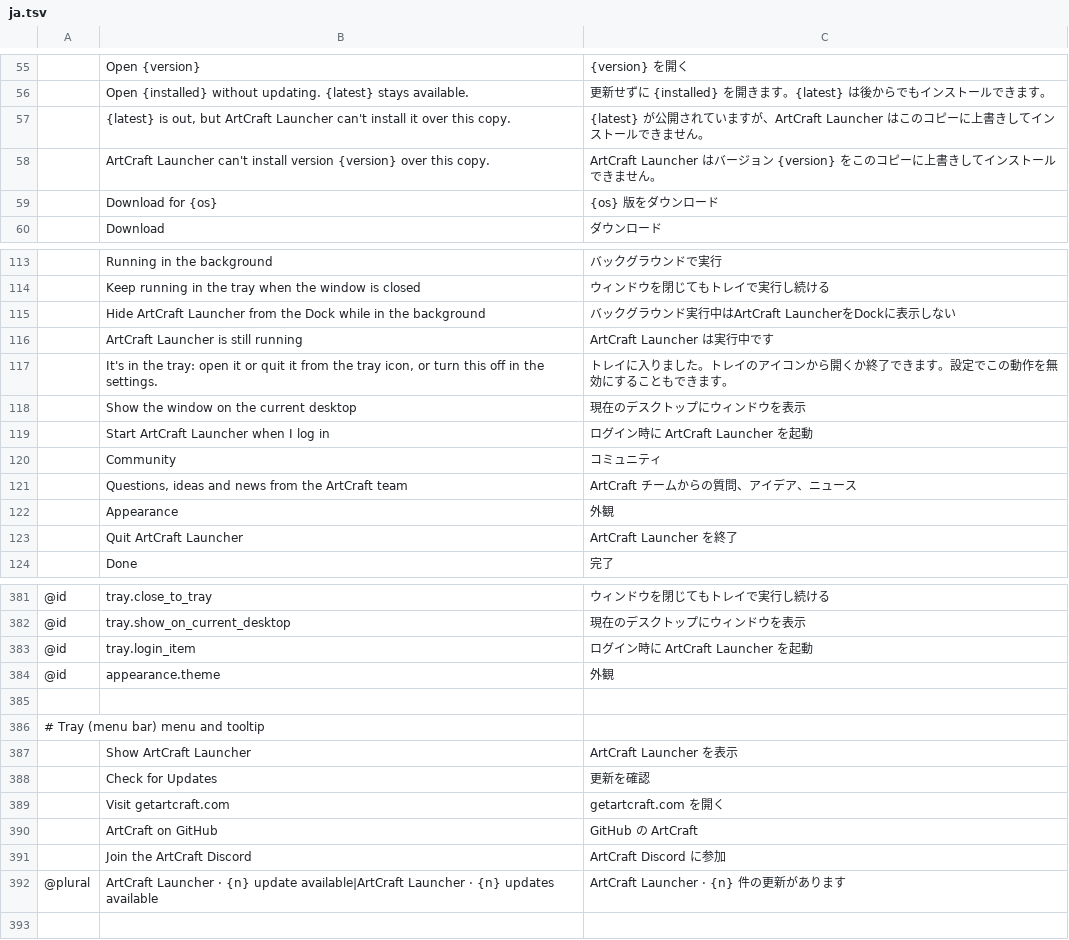
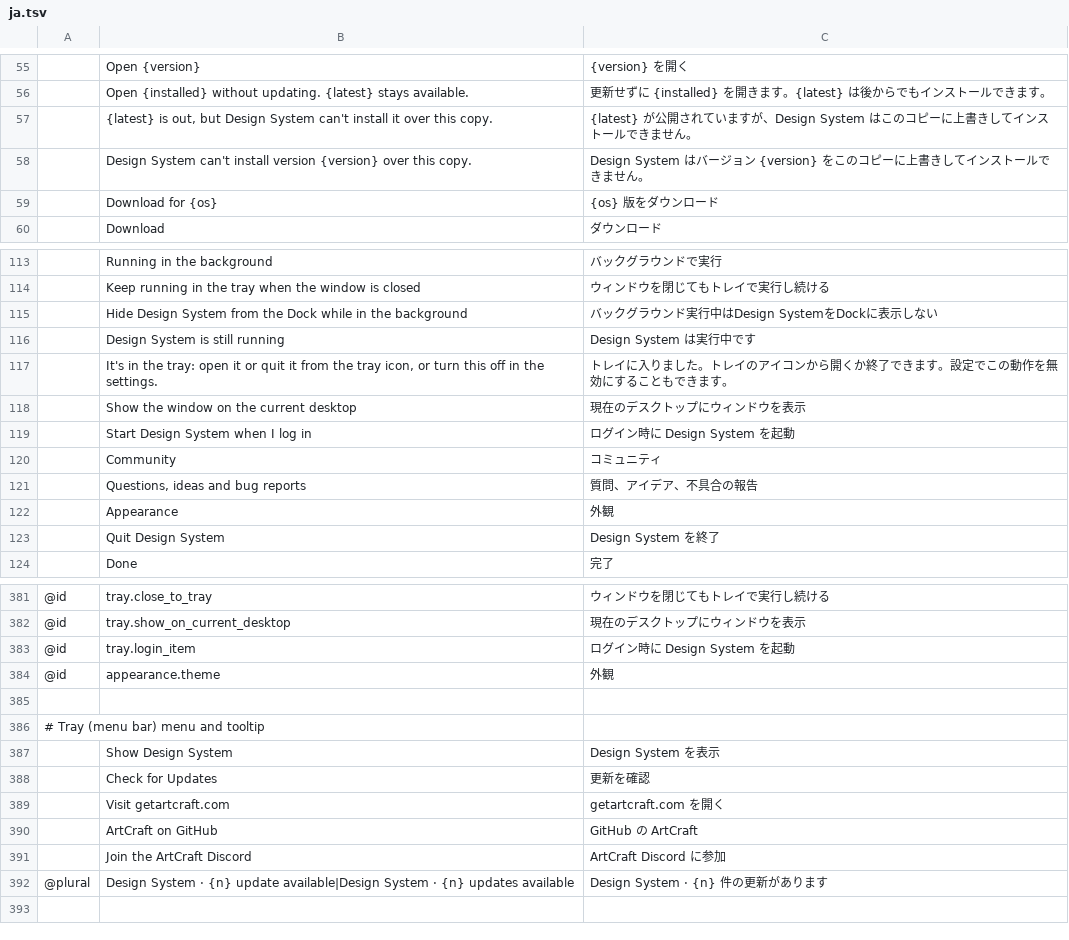
Before and after one commit to mclsrr/design-system, a TSV file: crates/ui-egui/src/i18n/ja.tsv, drawn as a sheet; only a part is shown, gaps mark what is left out; removed rows and columns are numbered as before the commit, all else as after; the diff covers the shown part only; the diff names each change by its address in the sheet, - before the commit and + after, or states it on an @@ line.

```diff
--- a/crates/ui-egui/src/i18n/ja.tsv
+++ b/crates/ui-egui/src/i18n/ja.tsv
-row 57:  | {latest} is out, but ArtCraft Launcher can't install it over this copy. | {latest} が公開されていますが、ArtCraft Launcher はこのコピーに上書きしてインストールできません。
-row 58:  | ArtCraft Launcher can't install version {version} over this copy. | ArtCraft Launcher はバージョン {version} をこのコピーに上書きしてインストールできません。
+row 57:  | {latest} is out, but Design System can't install it over this copy. | {latest} が公開されていますが、Design System はこのコピーに上書きしてインストールできません。
+row 58:  | Design System can't install version {version} over this copy. | Design System はバージョン {version} をこのコピーに上書きしてインストールできません。
-row 115:  | Hide ArtCraft Launcher from the Dock while in the background | バックグラウンド実行中はArtCraft LauncherをDockに表示しない
-row 116:  | ArtCraft Launcher is still running | ArtCraft Launcher は実行中です
+row 115:  | Hide Design System from the Dock while in the background | バックグラウンド実行中はDesign SystemをDockに表示しない
+row 116:  | Design System is still running | Design System は実行中です
-row 119:  | Start ArtCraft Launcher when I log in | ログイン時に ArtCraft Launcher を起動
+row 119:  | Start Design System when I log in | ログイン時に Design System を起動
-row 121:  | Questions, ideas and news from the ArtCraft team | ArtCraft チームからの質問、アイデア、ニュース
+row 121:  | Questions, ideas and bug reports | 質問、アイデア、不具合の報告
-row 123:  | Quit ArtCraft Launcher | ArtCraft Launcher を終了
+row 123:  | Quit Design System | Design System を終了
-C383: ログイン時に ArtCraft Launcher を起動
+C383: ログイン時に Design System を起動
-row 387:  | Show ArtCraft Launcher | ArtCraft Launcher を表示
+row 387:  | Show Design System | Design System を表示
-B392: ArtCraft Launcher · {n} update available|ArtCraft Launcher · {n}…
+B392: Design System · {n} update available|Design System · {n}…
-C392: ArtCraft Launcher · {n} 件の更新があります
+C392: Design System · {n} 件の更新があります
```
Also changed, not shown: 6 added rows, 6 removed rows and 8 edited cells elsewhere in this file, crates/ui-egui/src/i18n/de.tsv, crates/ui-egui/src/i18n/es.tsv, 14 other files.
